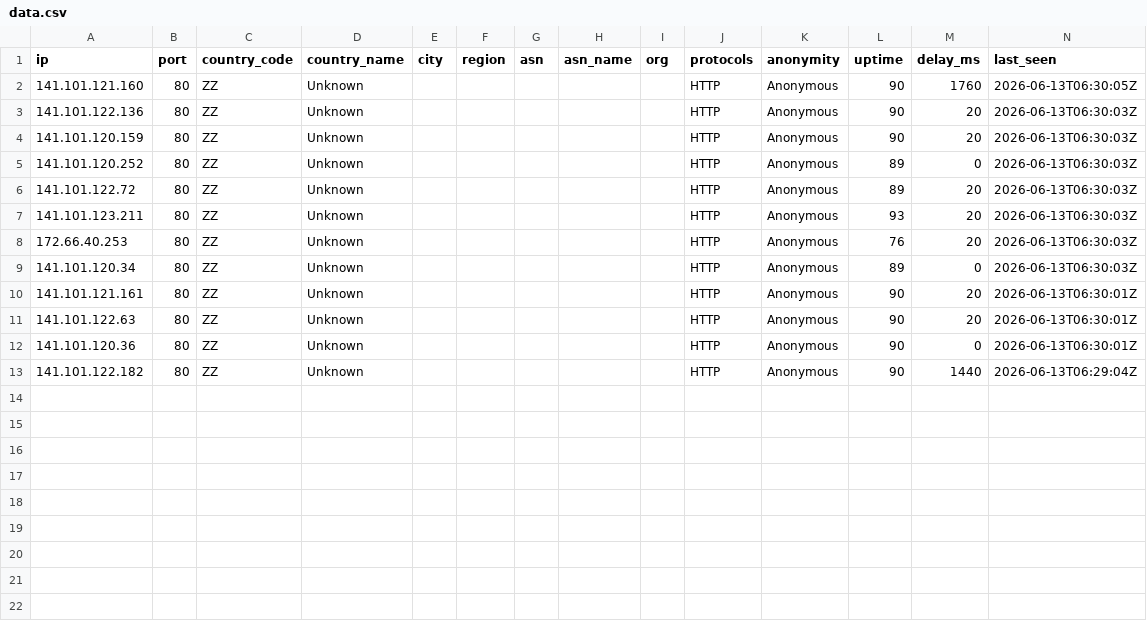
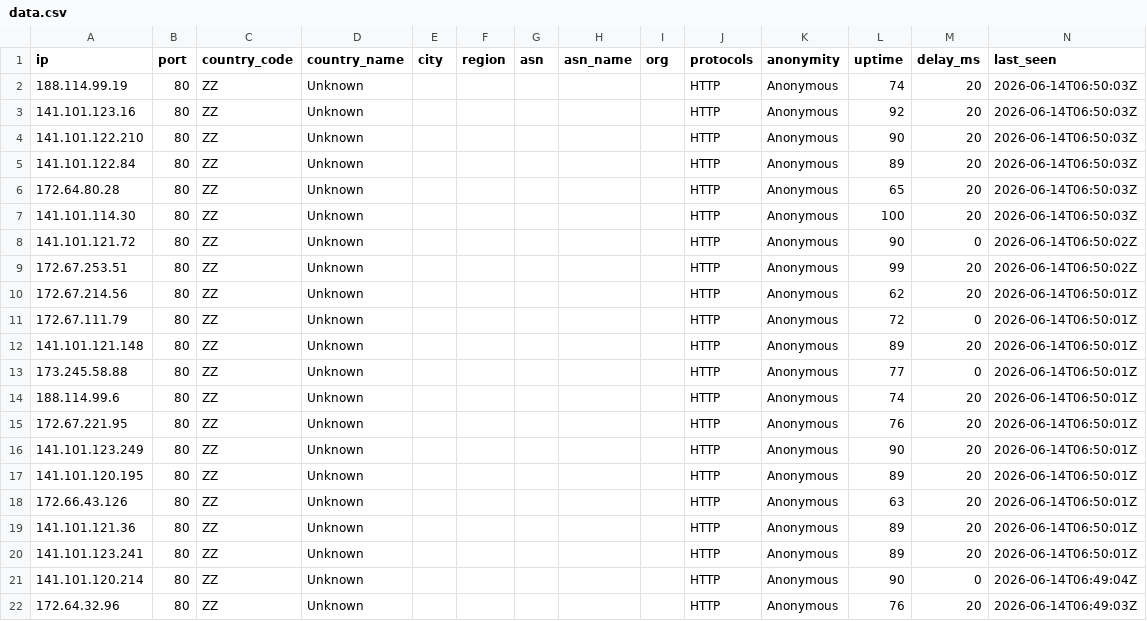
Before and after one commit to webunblocker/free-proxy-list, a CSV file: proxies/countries/ZZ/data.csv, drawn as a sheet.

```diff
--- a/proxies/countries/ZZ/data.csv
+++ b/proxies/countries/ZZ/data.csv
@@ -1,13 +1,22 @@
 ip,port,country_code,country_name,city,region,asn,asn_name,org,protocols,anonymity,uptime,delay_ms,last_seen
-141.101.121.160,80,ZZ,Unknown,,,,,,HTTP,Anonymous,90,1760,2026-06-13T06:30:05Z
-141.101.122.136,80,ZZ,Unknown,,,,,,HTTP,Anonymous,90,20,2026-06-13T06:30:03Z
-141.101.120.159,80,ZZ,Unknown,,,,,,HTTP,Anonymous,90,20,2026-06-13T06:30:03Z
-141.101.120.252,80,ZZ,Unknown,,,,,,HTTP,Anonymous,89,0,2026-06-13T06:30:03Z
-141.101.122.72,80,ZZ,Unknown,,,,,,HTTP,Anonymous,89,20,2026-06-13T06:30:03Z
-141.101.123.211,80,ZZ,Unknown,,,,,,HTTP,Anonymous,93,20,2026-06-13T06:30:03Z
-172.66.40.253,80,ZZ,Unknown,,,,,,HTTP,Anonymous,76,20,2026-06-13T06:30:03Z
-141.101.120.34,80,ZZ,Unknown,,,,,,HTTP,Anonymous,89,0,2026-06-13T06:30:03Z
-141.101.121.161,80,ZZ,Unknown,,,,,,HTTP,Anonymous,90,20,2026-06-13T06:30:01Z
-141.101.122.63,80,ZZ,Unknown,,,,,,HTTP,Anonymous,90,20,2026-06-13T06:30:01Z
-141.101.120.36,80,ZZ,Unknown,,,,,,HTTP,Anonymous,90,0,2026-06-13T06:30:01Z
-141.101.122.182,80,ZZ,Unknown,,,,,,HTTP,Anonymous,90,1440,2026-06-13T06:29:04Z
+188.114.99.19,80,ZZ,Unknown,,,,,,HTTP,Anonymous,74,20,2026-06-14T06:50:03Z
+141.101.123.16,80,ZZ,Unknown,,,,,,HTTP,Anonymous,92,20,2026-06-14T06:50:03Z
+141.101.122.210,80,ZZ,Unknown,,,,,,HTTP,Anonymous,90,20,2026-06-14T06:50:03Z
+141.101.122.84,80,ZZ,Unknown,,,,,,HTTP,Anonymous,89,20,2026-06-14T06:50:03Z
+172.64.80.28,80,ZZ,Unknown,,,,,,HTTP,Anonymous,65,20,2026-06-14T06:50:03Z
+141.101.114.30,80,ZZ,Unknown,,,,,,HTTP,Anonymous,100,20,2026-06-14T06:50:03Z
+141.101.121.72,80,ZZ,Unknown,,,,,,HTTP,Anonymous,90,0,2026-06-14T06:50:02Z
+172.67.253.51,80,ZZ,Unknown,,,,,,HTTP,Anonymous,99,20,2026-06-14T06:50:02Z
+172.67.214.56,80,ZZ,Unknown,,,,,,HTTP,Anonymous,62,20,2026-06-14T06:50:01Z
+172.67.111.79,80,ZZ,Unknown,,,,,,HTTP,Anonymous,72,0,2026-06-14T06:50:01Z
+141.101.121.148,80,ZZ,Unknown,,,,,,HTTP,Anonymous,89,20,2026-06-14T06:50:01Z
+173.245.58.88,80,ZZ,Unknown,,,,,,HTTP,Anonymous,77,0,2026-06-14T06:50:01Z
+188.114.99.6,80,ZZ,Unknown,,,,,,HTTP,Anonymous,74,20,2026-06-14T06:50:01Z
+172.67.221.95,80,ZZ,Unknown,,,,,,HTTP,Anonymous,76,20,2026-06-14T06:50:01Z
+141.101.123.249,80,ZZ,Unknown,,,,,,HTTP,Anonymous,90,20,2026-06-14T06:50:01Z
+141.101.120.195,80,ZZ,Unknown,,,,,,HTTP,Anonymous,89,20,2026-06-14T06:50:01Z
+172.66.43.126,80,ZZ,Unknown,,,,,,HTTP,Anonymous,63,20,2026-06-14T06:50:01Z
+141.101.121.36,80,ZZ,Unknown,,,,,,HTTP,Anonymous,89,20,2026-06-14T06:50:01Z
+141.101.123.241,80,ZZ,Unknown,,,,,,HTTP,Anonymous,89,20,2026-06-14T06:50:01Z
+141.101.120.214,80,ZZ,Unknown,,,,,,HTTP,Anonymous,90,0,2026-06-14T06:49:04Z
+172.64.32.96,80,ZZ,Unknown,,,,,,HTTP,Anonymous,76,20,2026-06-14T06:49:03Z
```
Also changed, not shown: proxies/countries/AM/data.csv, proxies/countries/CA/data.csv, 53 other files.
